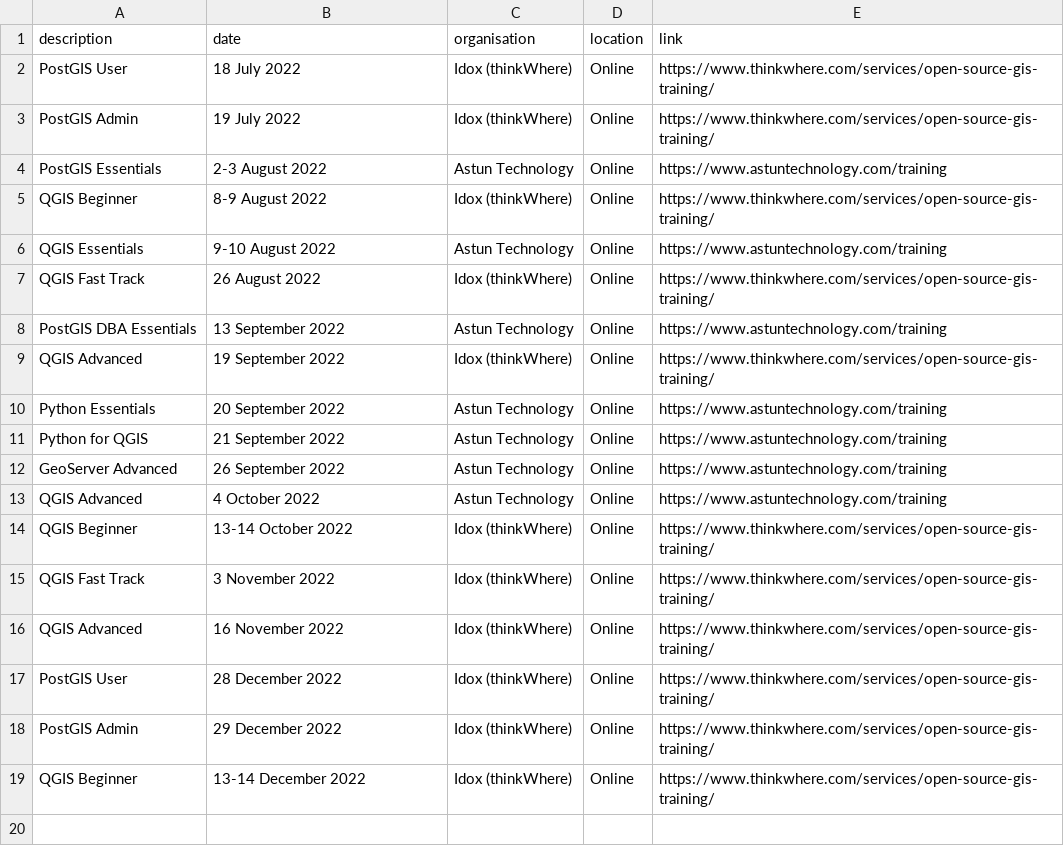
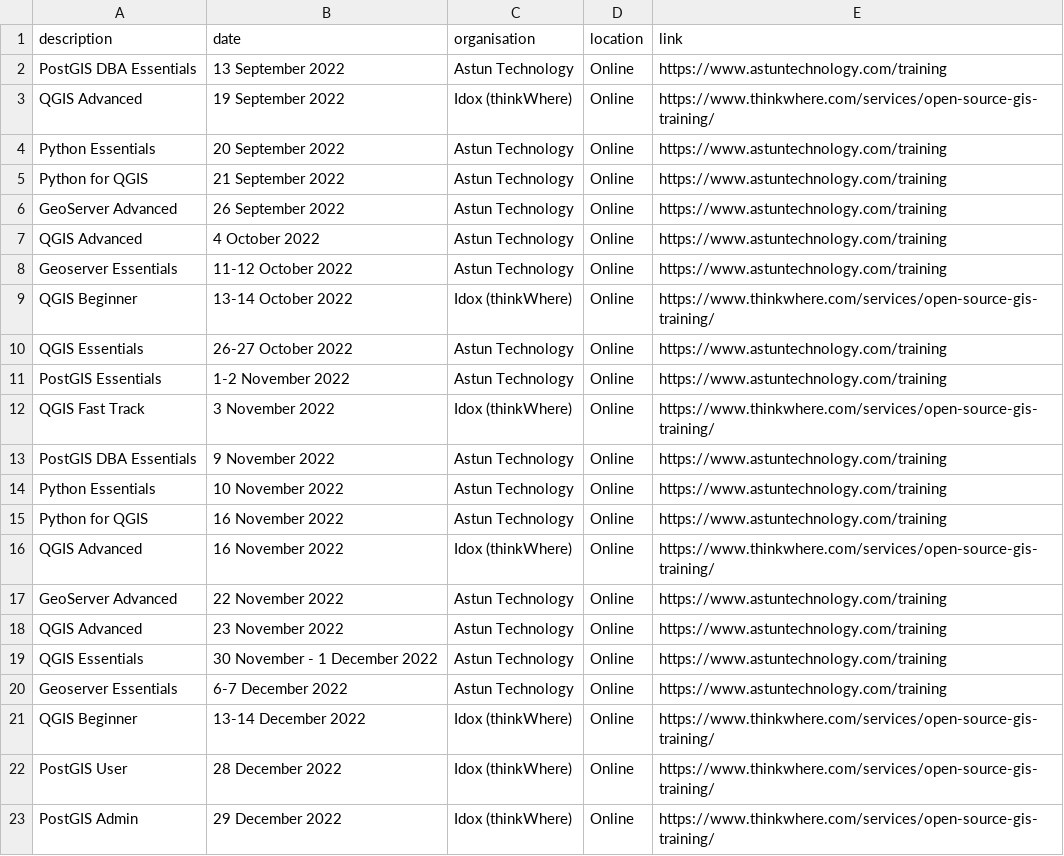
Before and after one commit to rachelesmee/website, a CSV file: _data/osgeouk_training.csv, drawn as a sheet.

Commit message:
Updated training dates

```diff
--- a/_data/osgeouk_training.csv
+++ b/_data/osgeouk_training.csv
@@ -1,8 +1,2 @@
 description,date,organisation,location,link
-PostGIS User, 18 July 2022, Idox (thinkWhere), Online, https://www.thinkwhere.com/services/open-source-gis-training/
-PostGIS Admin, 19 July 2022, Idox (thinkWhere), Online, https://www.thinkwhere.com/services/open-source-gis-training/
-PostGIS Essentials, 2-3 August 2022, Astun Technology, Online, https://www.astuntechnology.com/training
-QGIS Beginner, 8-9 August 2022, Idox (thinkWhere), Online, https://www.thinkwhere.com/services/open-source-gis-training/
-QGIS Essentials, 9-10 August 2022, Astun Technology, Online, https://www.astuntechnology.com/training
-QGIS Fast Track, 26 August 2022, Idox (thinkWhere), Online, https://www.thinkwhere.com/services/open-source-gis-training/
 PostGIS DBA Essentials, 13 September 2022, Astun Technology, Online, https://www.astuntechnology.com/training
@@ -13,7 +7,17 @@ GeoServer Advanced, 26 September 2022, Astun Technology, Online, https://www.ast
 QGIS Advanced, 4 October 2022, Astun Technology, Online, https://www.astuntechnology.com/training
+Geoserver Essentials, 11-12 October 2022, Astun Technology, Online, https://www.astuntechnology.com/training
 QGIS Beginner, 13-14 October 2022, Idox (thinkWhere), Online, https://www.thinkwhere.com/services/open-source-gis-training/
+QGIS Essentials, 26-27 October 2022, Astun Technology, Online, https://www.astuntechnology.com/training
+PostGIS Essentials, 1-2 November 2022, Astun Technology, Online, https://www.astuntechnology.com/training
 QGIS Fast Track, 3 November 2022, Idox (thinkWhere), Online, https://www.thinkwhere.com/services/open-source-gis-training/
+PostGIS DBA Essentials, 9 November 2022, Astun Technology, Online, https://www.astuntechnology.com/training
+Python Essentials, 10 November 2022, Astun Technology, Online, https://www.astuntechnology.com/training
+Python for QGIS, 16 November 2022, Astun Technology, Online, https://www.astuntechnology.com/training
 QGIS Advanced, 16 November 2022, Idox (thinkWhere), Online, https://www.thinkwhere.com/services/open-source-gis-training/
+GeoServer Advanced, 22 November 2022, Astun Technology, Online, https://www.astuntechnology.com/training
+QGIS Advanced, 23 November 2022, Astun Technology, Online, https://www.astuntechnology.com/training
+QGIS Essentials, 30 November - 1 December 2022, Astun Technology, Online, https://www.astuntechnology.com/training
+Geoserver Essentials, 6-7 December 2022, Astun Technology, Online, https://www.astuntechnology.com/training
+QGIS Beginner, 13-14 December 2022, Idox (thinkWhere), Online, https://www.thinkwhere.com/services/open-source-gis-training/
 PostGIS User, 28 December 2022, Idox (thinkWhere), Online, https://www.thinkwhere.com/services/open-source-gis-training/
 PostGIS Admin, 29 December 2022, Idox (thinkWhere), Online, https://www.thinkwhere.com/services/open-source-gis-training/
-QGIS Beginner, 13-14 December 2022, Idox (thinkWhere), Online, https://www.thinkwhere.com/services/open-source-gis-training/
```
